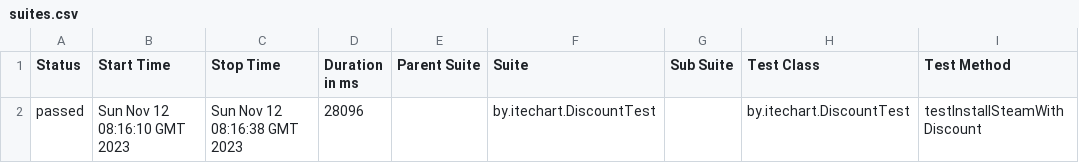
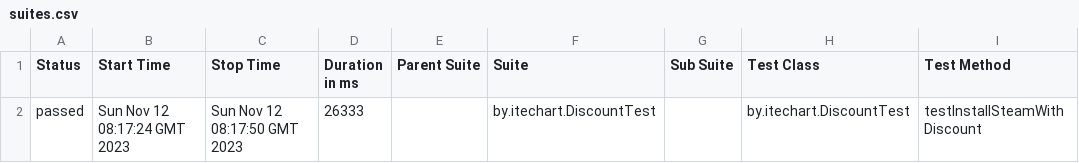
Before and after one commit to tatyana-akulich/GitHubActions, a CSV file: 76/data/suites.csv, drawn as a sheet; only a part is shown; the diff names each change by its address in the sheet, - before the commit and + after, or states it on an @@ line.

```diff
--- a/76/data/suites.csv
+++ b/76/data/suites.csv
-B2 (Start Time): Sun Nov 12 08:16:10 GMT 2023
+B2 (Start Time): Sun Nov 12 08:17:24 GMT 2023
-C2 (Stop Time): Sun Nov 12 08:16:38 GMT 2023
+C2 (Stop Time): Sun Nov 12 08:17:50 GMT 2023
-D2 (Duration in ms): 28096
+D2 (Duration in ms): 26333
```
Also changed, not shown: 26 other files.
